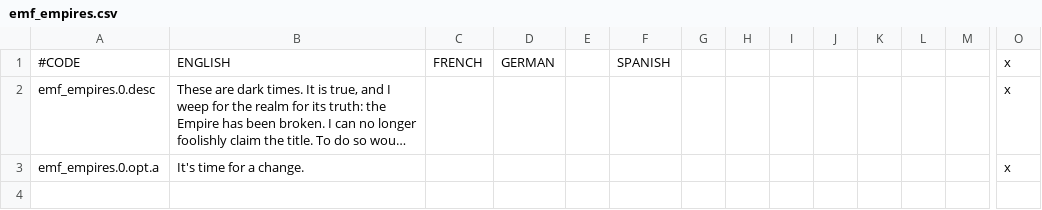
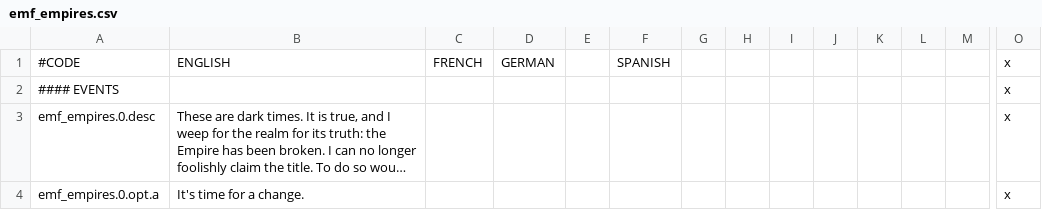
Before and after one commit to EMFTeam/EMF, a CSV file: EMF/localisation/emf_empires.csv, drawn as a sheet; only a part is shown, gaps mark what is left out; long unchanged cells end in …; rows hold the shown columns only; the diff names each change by its address in the sheet, - before the commit and + after, or states it on an @@ line.

```diff
--- a/EMF/localisation/emf_empires.csv
+++ b/EMF/localisation/emf_empires.csv
+row 2: #### EVENTS |  |  |  |  |  |  |  |  |  |  |  |  | x
```
Also changed, not shown: EMF/localisation/emf_autolander.csv, EMF/localisation/emf_feudalizer.csv, 17 other files.
